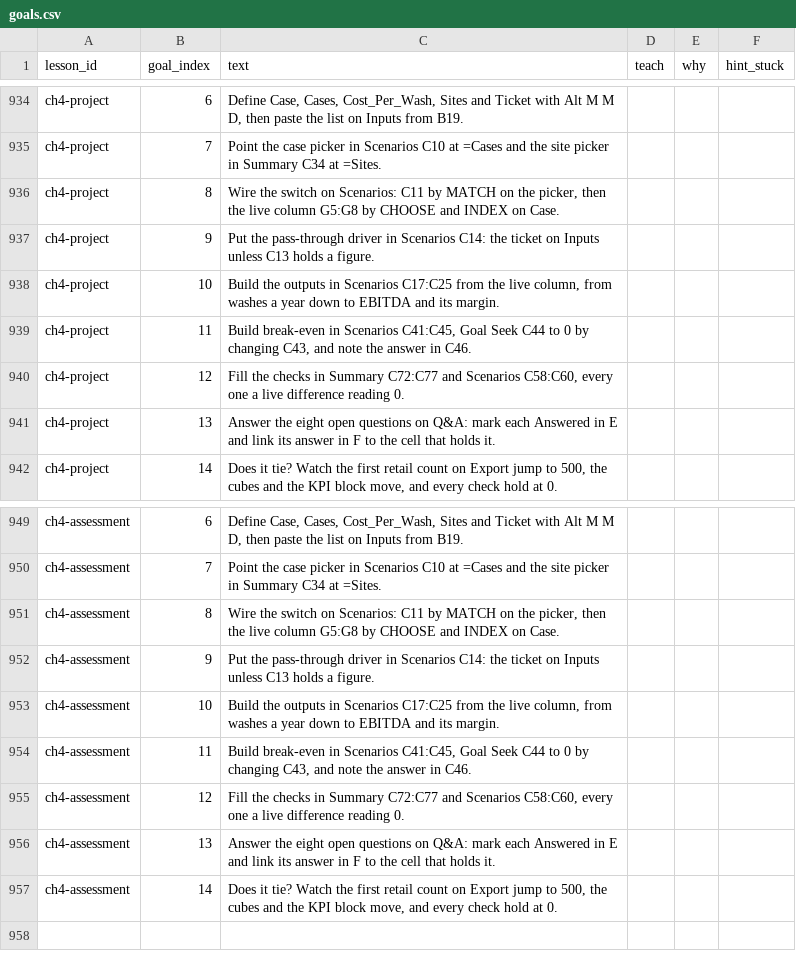
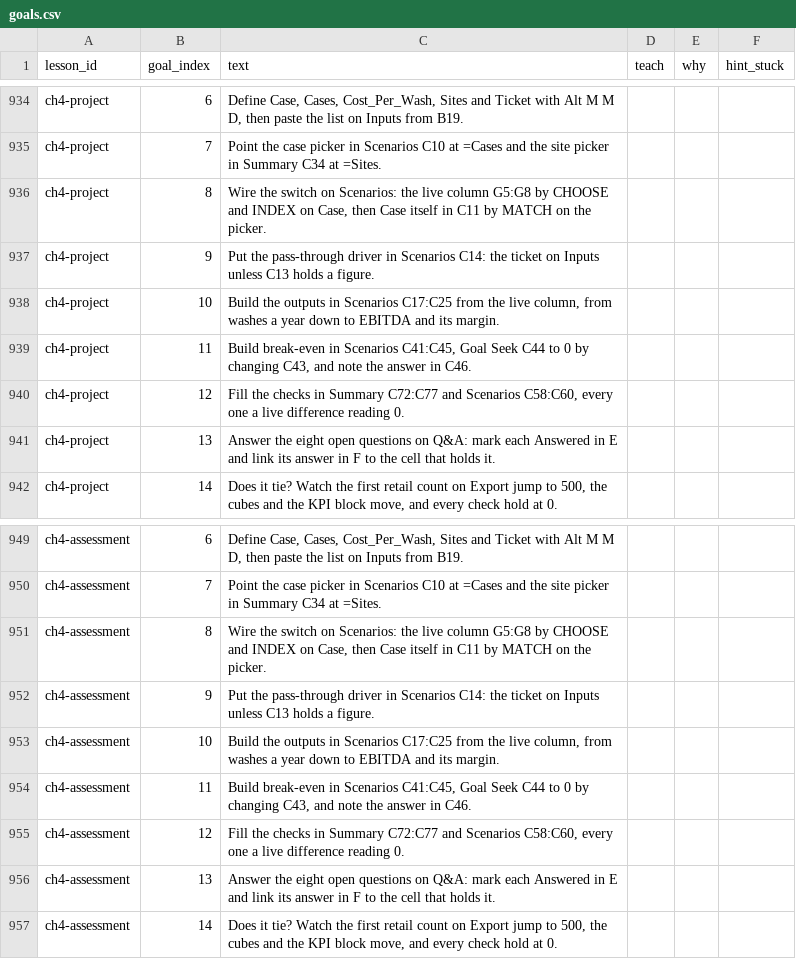
Before and after one commit to rathunter69/Hotkey.gg, a CSV file: app2/content/copy/goals.csv, drawn as a sheet; only a part is shown, gaps mark what is left out.

```diff
--- a/app2/content/copy/goals.csv
+++ b/app2/content/copy/goals.csv
@@ -935,3 +935,3 @@ ch4-project,6,"Define Case, Cases, Cost_Per_Wash, Sites and Ticket with Alt M M
 ch4-project,7,Point the case picker in Scenarios C10 at =Cases and the site picker in Summary C34 at =Sites.,,,
-ch4-project,8,"Wire the switch on Scenarios: C11 by MATCH on the picker, then the live column G5:G8 by CHOOSE and INDEX on Case.",,,
+ch4-project,8,"Wire the switch on Scenarios: the live column G5:G8 by CHOOSE and INDEX on Case, then Case itself in C11 by MATCH on the picker.",,,
 ch4-project,9,Put the pass-through driver in Scenarios C14: the ticket on Inputs unless C13 holds a figure.,,,
@@ -950,3 +950,3 @@ ch4-assessment,6,"Define Case, Cases, Cost_Per_Wash, Sites and Ticket with Alt M
 ch4-assessment,7,Point the case picker in Scenarios C10 at =Cases and the site picker in Summary C34 at =Sites.,,,
-ch4-assessment,8,"Wire the switch on Scenarios: C11 by MATCH on the picker, then the live column G5:G8 by CHOOSE and INDEX on Case.",,,
+ch4-assessment,8,"Wire the switch on Scenarios: the live column G5:G8 by CHOOSE and INDEX on Case, then Case itself in C11 by MATCH on the picker.",,,
 ch4-assessment,9,Put the pass-through driver in Scenarios C14: the ticket on Inputs unless C13 holds a figure.,,,
```
Also changed, not shown: app2/content/copy/modules.csv, 11 other files.
